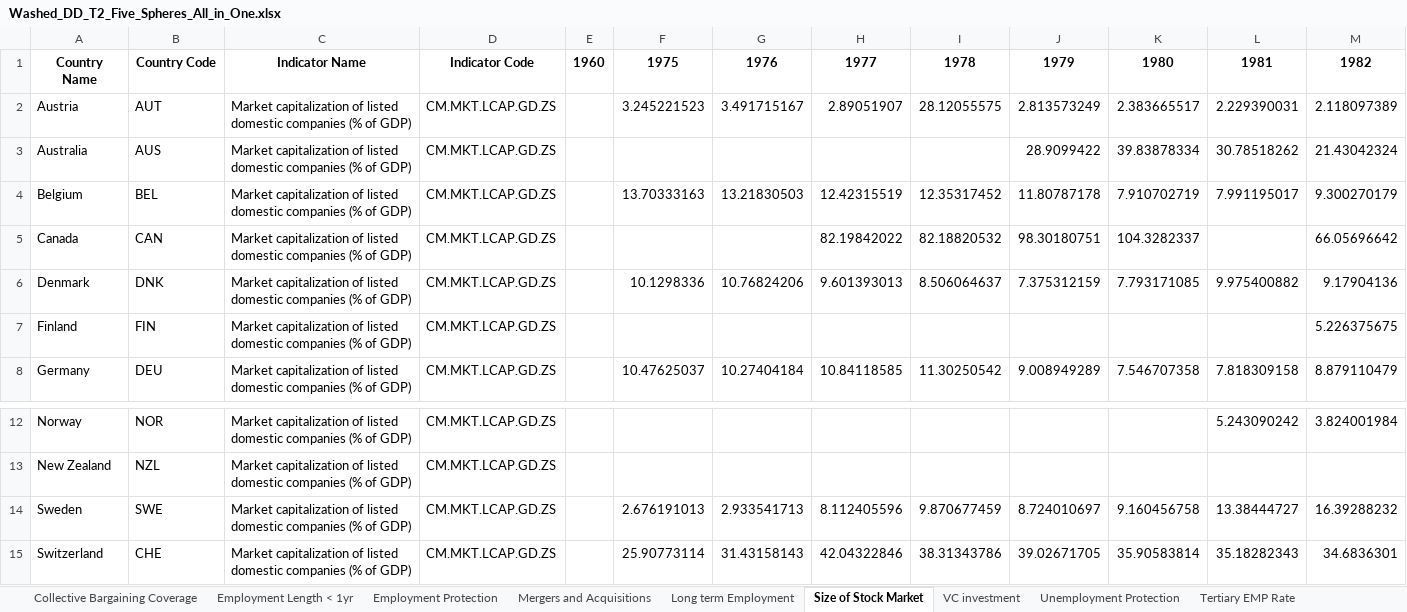
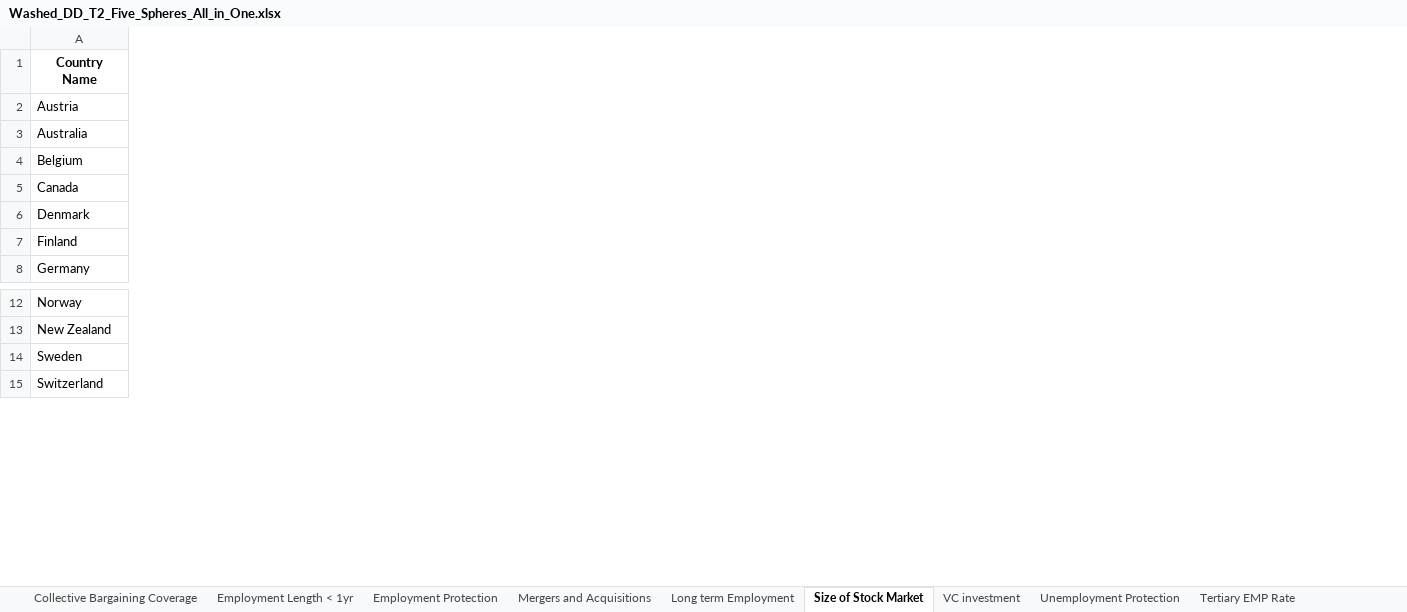
Before and after one commit to KABERT/LME-and-CME-Essay, an Excel workbook: data/Washed_DD_T2_Five_Spheres_All_in_One.xlsx, sheet Size of Stock Market, drawn as a sheet; only a part is shown, gaps mark what is left out; values as stored, in another font and other column widths than the file's, no borders; the diff covers the shown part only; the diff names each change by its address in the sheet, - before the commit and + after, or states it on an @@ line.

```diff
--- a/data/Washed_DD_T2_Five_Spheres_All_in_One.xlsx (sheet Size of Stock Market)
+++ b/data/Washed_DD_T2_Five_Spheres_All_in_One.xlsx (sheet Size of Stock Market)
-column B, rows 1-8: Country Code | AUT | AUS | BEL | CAN | DNK | FIN | DEU; rows 12-15: NOR | NZL | SWE | CHE
-column C, rows 1-8: Indicator Name | Market capitalization of listed domestic companies (% of GDP) | Market capitalization of listed domestic companies (% of GDP) | Market capitalization of listed domestic companies (% of GDP) | Market capitalization of listed domestic companies (% of GDP) | Market capitalization of listed domestic companies (% of GDP) | Market capitalization of listed domestic companies (% of GDP) | Market capitalization of listed domestic companies (% of GDP); rows 12-15: all Market capitalization of listed domestic companies (% of GDP)
-column D, rows 1-8: Indicator Code | CM.MKT.LCAP.GD.ZS | CM.MKT.LCAP.GD.ZS | CM.MKT.LCAP.GD.ZS | CM.MKT.LCAP.GD.ZS | CM.MKT.LCAP.GD.ZS | CM.MKT.LCAP.GD.ZS | CM.MKT.LCAP.GD.ZS; rows 12-15: all CM.MKT.LCAP.GD.ZS
-column E, row 1: 1960
-column F, rows 1-8: 1975 | 3.245221523 |  | 13.70333163 |  | 10.1298336 |  | 10.47625037; rows 14-15: 2.676191013 | 25.90773114
-column G, rows 1-8: 1976 | 3.491715167 |  | 13.21830503 |  | 10.76824206 |  | 10.27404184; rows 14-15: 2.933541713 | 31.43158143
-column H, rows 1-8: 1977 | 2.89051907 |  | 12.42315519 | 82.19842022 | 9.601393013 |  | 10.84118585; rows 14-15: 8.112405596 | 42.04322846
-column I, rows 1-8: 1978 | 28.12055575 |  | 12.35317452 | 82.18820532 | 8.506064637 |  | 11.30250542; rows 14-15: 9.870677459 | 38.31343786
-column J, rows 1-8: 1979 | 2.813573249 | 28.9099422 | 11.80787178 | 98.30180751 | 7.375312159 |  | 9.008949289; rows 14-15: 8.724010697 | 39.02671705
-column K, rows 1-8: 1980 | 2.383665517 | 39.83878334 | 7.910702719 | 104.3282337 | 7.793171085 |  | 7.546707358; rows 14-15: 9.160456758 | 35.90583814
-column L, rows 1-8: 1981 | 2.229390031 | 30.78518262 | 7.991195017 |  | 9.975400882 |  | 7.818309158; rows 12-15: 5.243090242 |  | 13.38444727 | 35.18282343
-column M, rows 1-8: 1982 | 2.118097389 | 21.43042324 | 9.300270179 | 66.05696642 | 9.17904136 | 5.226375675 | 8.879110479; rows 12-15: 3.824001984 |  | 16.39288232 | 34.6836301
```
Also changed, not shown: 17 removed columns and 1 edited cell elsewhere in this sheet, sheet Mergers and Acquisitions, sheet Collective Bargaining Coverage, sheet Employment Protection, sheet VC investment, sheet Unemployment Protection, sheet Long term Employment, 6 more sheets, 2 other files.
